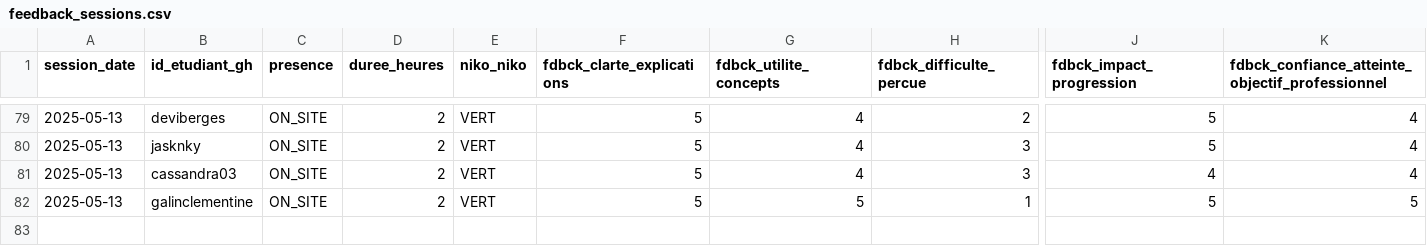
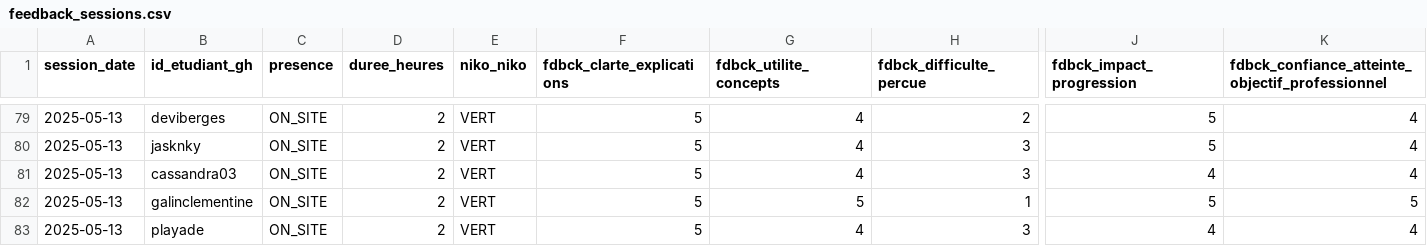
Before and after one commit to playade/unc_iae_miage_interop_si_feedbacks, a CSV file: data/feedback_sessions.csv, drawn as a sheet; only a part is shown, gaps mark what is left out; rows hold the shown columns only; the diff names each change by its address in the sheet, - before the commit and + after, or states it on an @@ line.

Commit message:
Update feedback_sessions.csv Thouraya

```diff
--- a/data/feedback_sessions.csv
+++ b/data/feedback_sessions.csv
+row 83: 2025-05-13 | playade | ON_SITE | 2 | VERT | 5 | 4 | 3 | 4 | 4
```
